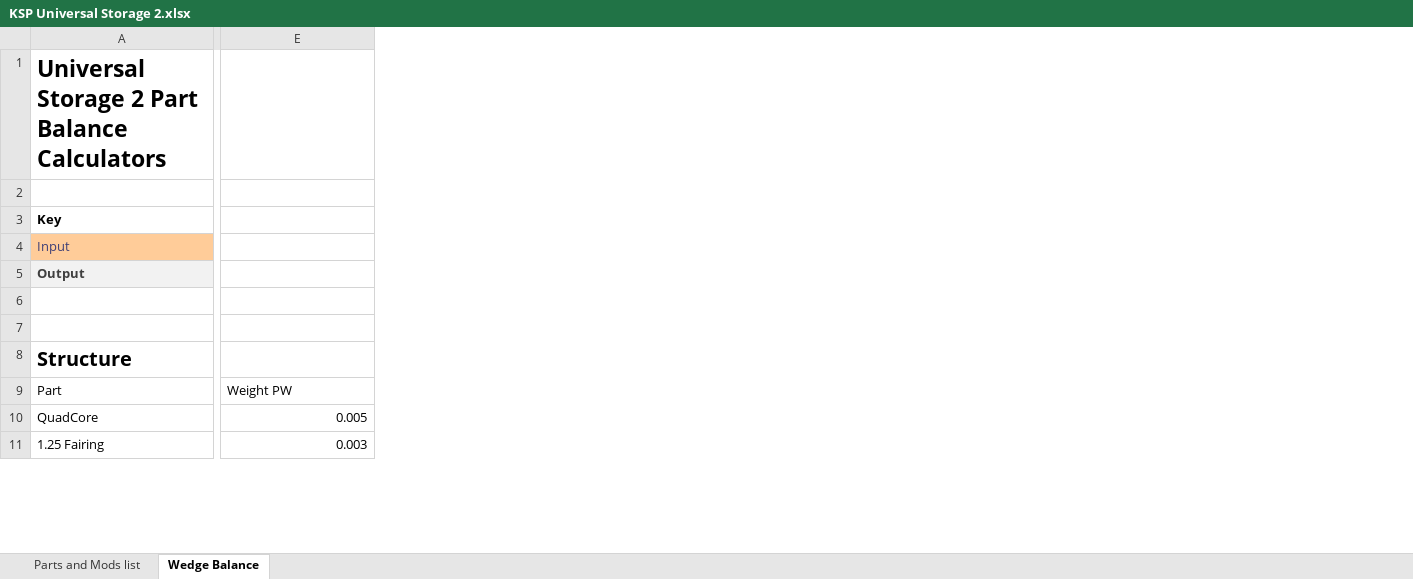
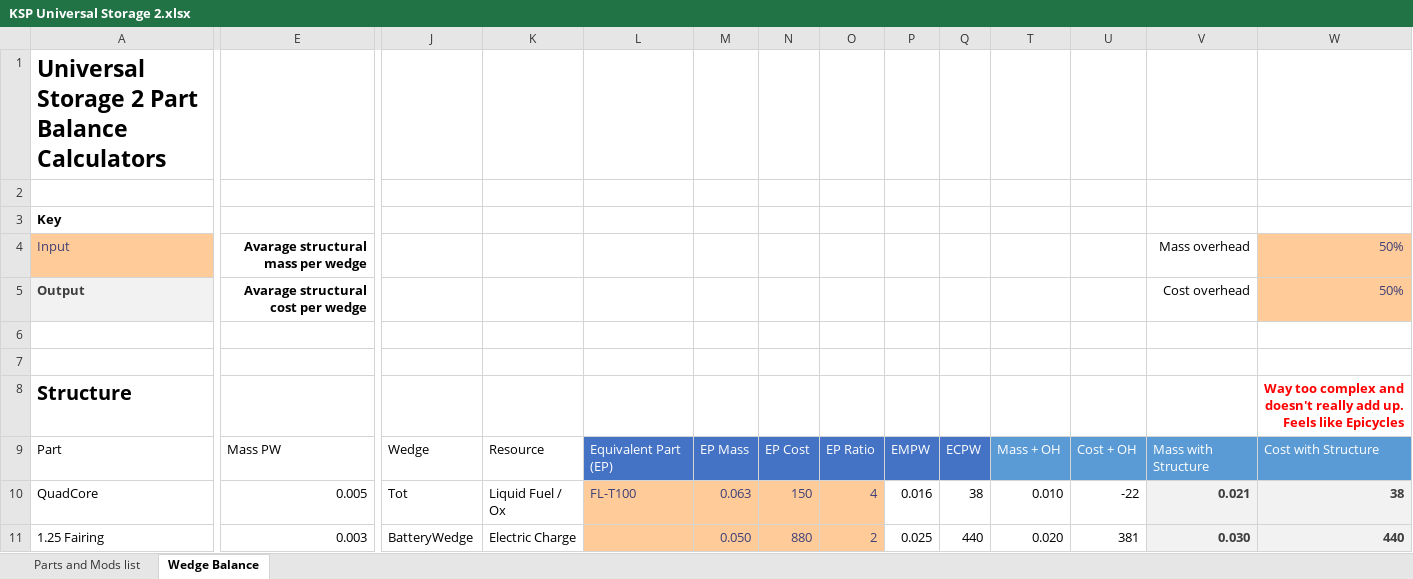
Before and after one commit to linuxgurugamer/universal-storage-2, an Excel workbook: KSP Universal Storage 2.xlsx, sheet Wedge Balance, drawn as a sheet; only a part is shown, gaps mark what is left out; values as stored, in another font and other column widths than the file's, no borders; charts and pictures and table styles not drawn; the diff covers the shown part only; the diff names each change by its address in the sheet, - before the commit and + after, or states it on an @@ line.

Commit message:
All Stock Parts Balanced (woo hoo, beer time!)

```diff
--- a/KSP Universal Storage 2.xlsx (sheet Wedge Balance)
+++ b/KSP Universal Storage 2.xlsx (sheet Wedge Balance)
+column J, rows 9-11: Wedge | Tot | BatteryWedge
+column K, rows 9-11: Resource | Liquid Fuel / Ox | Electric Charge
+column L, rows 9-10: Equivalent Part (EP) | FL-T100
+column M, rows 9-11: EP Mass | 0.063 | 0.050
+column N, rows 9-11: EP Cost | 150 | 880
+column O, rows 9-11: EP Ratio | 4 | 2
+column P, rows 9-11: EMPW | 0.016 | 0.025
+column Q, rows 9-11: ECPW | 38 | 440
+column T, rows 9-11: Mass + OH | 0.010 | 0.020
+column U, rows 9-11: Cost + OH | -22 | 381
+column V, rows 4-11: Mass overhead | Cost overhead |  |  |  | Mass with Structure | 0.021 | 0.030
+column W, rows 4-11: 50% | 50% |  |  | Way too complex and doesn't really add up. Feels like Epicycles | Cost with Structure | 38 | 440
-E4: (empty)
+E4: Avarage structural mass per wedge
-E5: (empty)
+E5: Avarage structural cost per wedge
-E9: Weight PW
+E9: Mass PW
```
Also changed, not shown: 23 added rows, 3 added columns, 12 edited cells and cell formats elsewhere in this sheet, sheet Parts and Mods list, hidden cells, charts or pictures, 17 other files.
